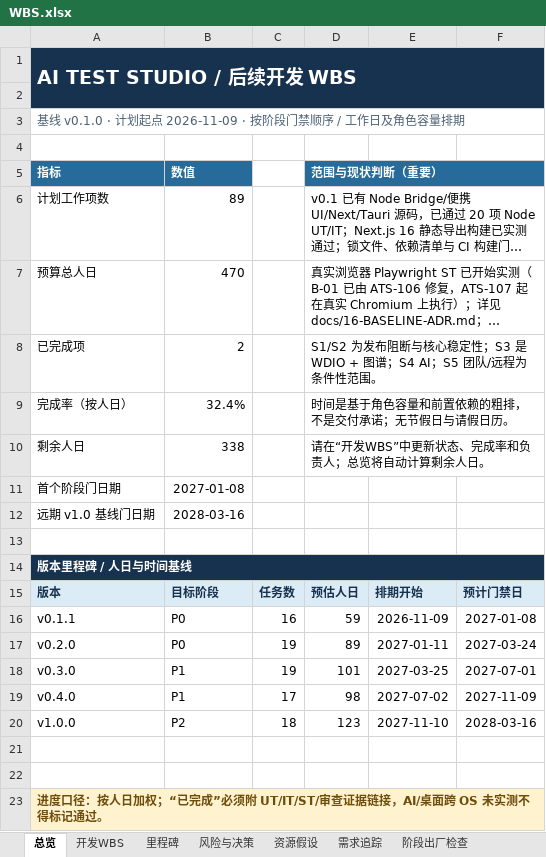
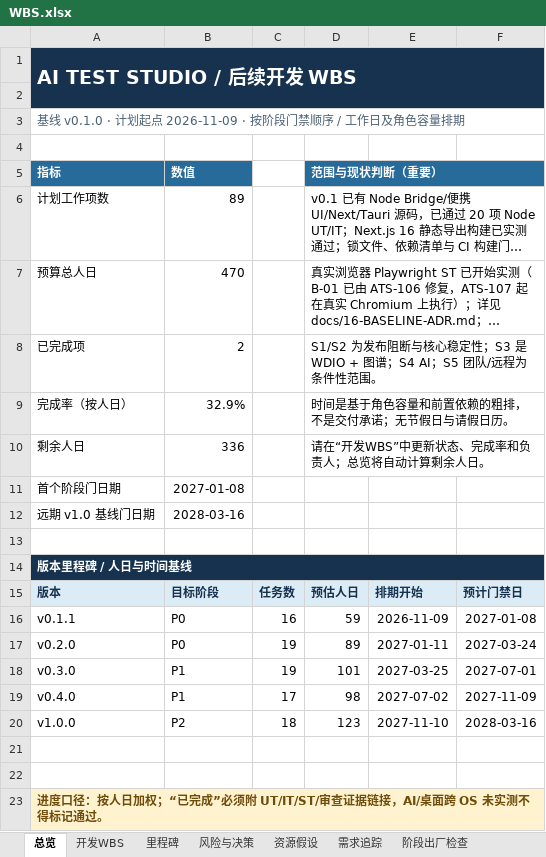
Before and after one commit to UlyssesLeoLee/ICHOR, an Excel workbook: docs/WBS.xlsx, sheet 总览, drawn as a sheet; long unchanged cells end in …; values as stored, in another font and other column widths than the file's, no borders; the diff names each change by its address in the sheet, - before the commit and + after, or states it on an @@ line.

```diff
--- a/docs/WBS.xlsx (sheet 总览)
+++ b/docs/WBS.xlsx (sheet 总览)
-B9: 32.4%
+B9: 32.9%
-B10: 338
+B10: 336
```
Also changed, not shown: sheet 开发WBS, 1 other file.
